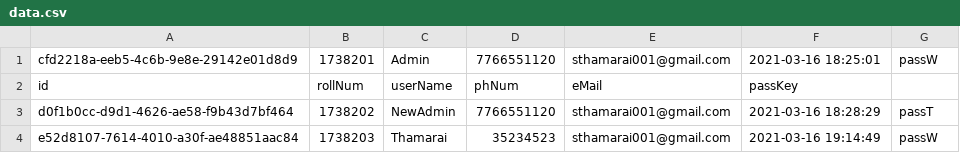
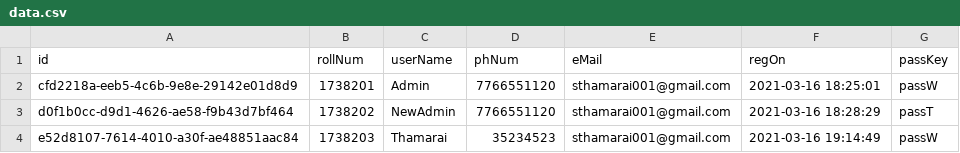
Before and after one commit to Thamarai-Selvam/WebServices, a CSV file: Python/jojoPay/database/data.csv, drawn as a sheet; removed rows and columns are numbered as before the commit, all else as after; the diff names each change by its address in the sheet, - before the commit and + after, or states it on an @@ line.

Commit message:
fixed^login+fileLoader@jojoPay

```diff
--- a/Python/jojoPay/database/data.csv
+++ b/Python/jojoPay/database/data.csv
+row 1: id | rollNum | userName | phNum | eMail | regOn | passKey
-row 2: id | rollNum | userName | phNum | eMail | passKey
```
Also changed, not shown: 1 other file.
